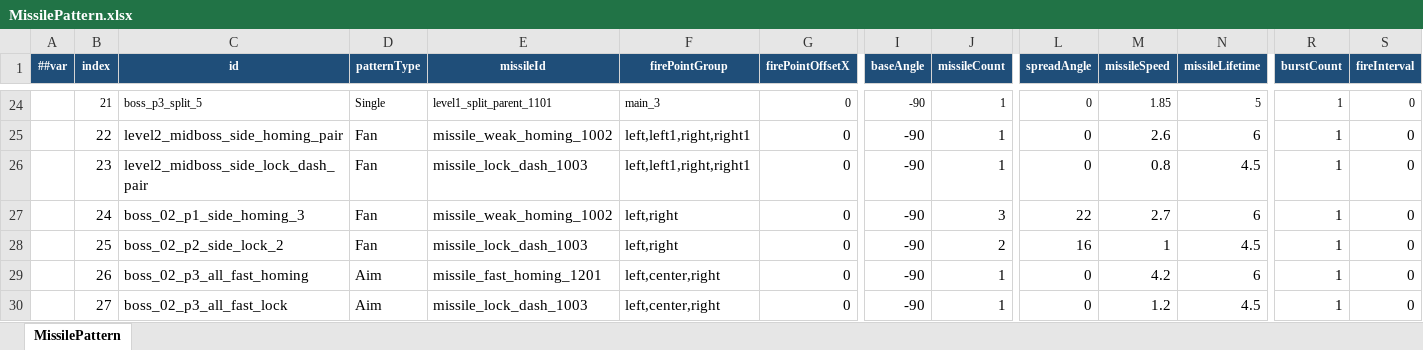
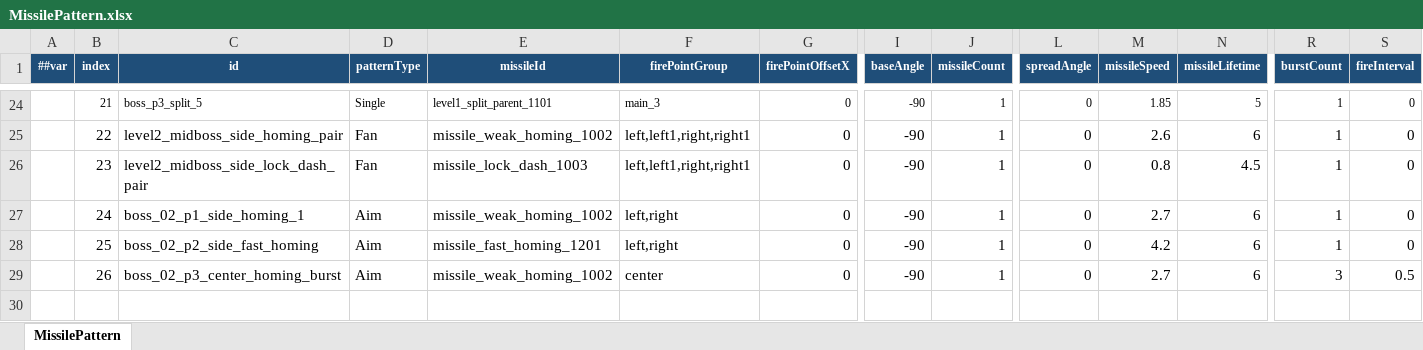
Before and after one commit to coder-lipenghui/LeiTing, an Excel workbook: Luban/Datas/MissilePattern.xlsx, sheet MissilePattern, drawn as a sheet; only a part is shown, gaps mark what is left out; values as stored, in another font and other column widths than the file's, no borders; rows hold the shown columns only; the diff names each change by its address in the sheet, - before the commit and + after, or states it on an @@ line.

```diff
--- a/Luban/Datas/MissilePattern.xlsx (sheet MissilePattern)
+++ b/Luban/Datas/MissilePattern.xlsx (sheet MissilePattern)
-C27 (id): boss_02_p1_side_homing_3
+C27 (id): boss_02_p1_side_homing_1
-D27:D28 (patternType): Fan
+D27:D28 (patternType): Aim
-J27 (missileCount): 3
+J27 (missileCount): 1
-L27 (spreadAngle): 22
+L27 (spreadAngle): 0
-C28 (id): boss_02_p2_side_lock_2
+C28 (id): boss_02_p2_side_fast_homing
-E28 (missileId): missile_lock_dash_1003
+E28 (missileId): missile_fast_homing_1201
-J28 (missileCount): 2
+J28 (missileCount): 1
-L28 (spreadAngle): 16
+L28 (spreadAngle): 0
-M28 (missileSpeed): 1
+M28 (missileSpeed): 4.2
-N28 (missileLifetime): 4.5
+N28 (missileLifetime): 6
-C29 (id): boss_02_p3_all_fast_homing
+C29 (id): boss_02_p3_center_homing_burst
-E29 (missileId): missile_fast_homing_1201
+E29 (missileId): missile_weak_homing_1002
-F29 (firePointGroup): left,center,right
+F29 (firePointGroup): center
-M29 (missileSpeed): 4.2
+M29 (missileSpeed): 2.7
-R29 (burstCount): 1
+R29 (burstCount): 3
-S29 (fireInterval): 0
+S29 (fireInterval): 0.5
-row 30:  | 27 | boss_02_p3_all_fast_lock | Aim | missile_lock_dash_1003 | left,center,right | 0 | -90 | 1 | 0 | 1.2 | 4.5 | 1 | 0
```
Also changed, not shown: Luban/Datas/BossPhasePattern.xlsx, Luban/Datas/Bullet.xlsx, 16 other files.
